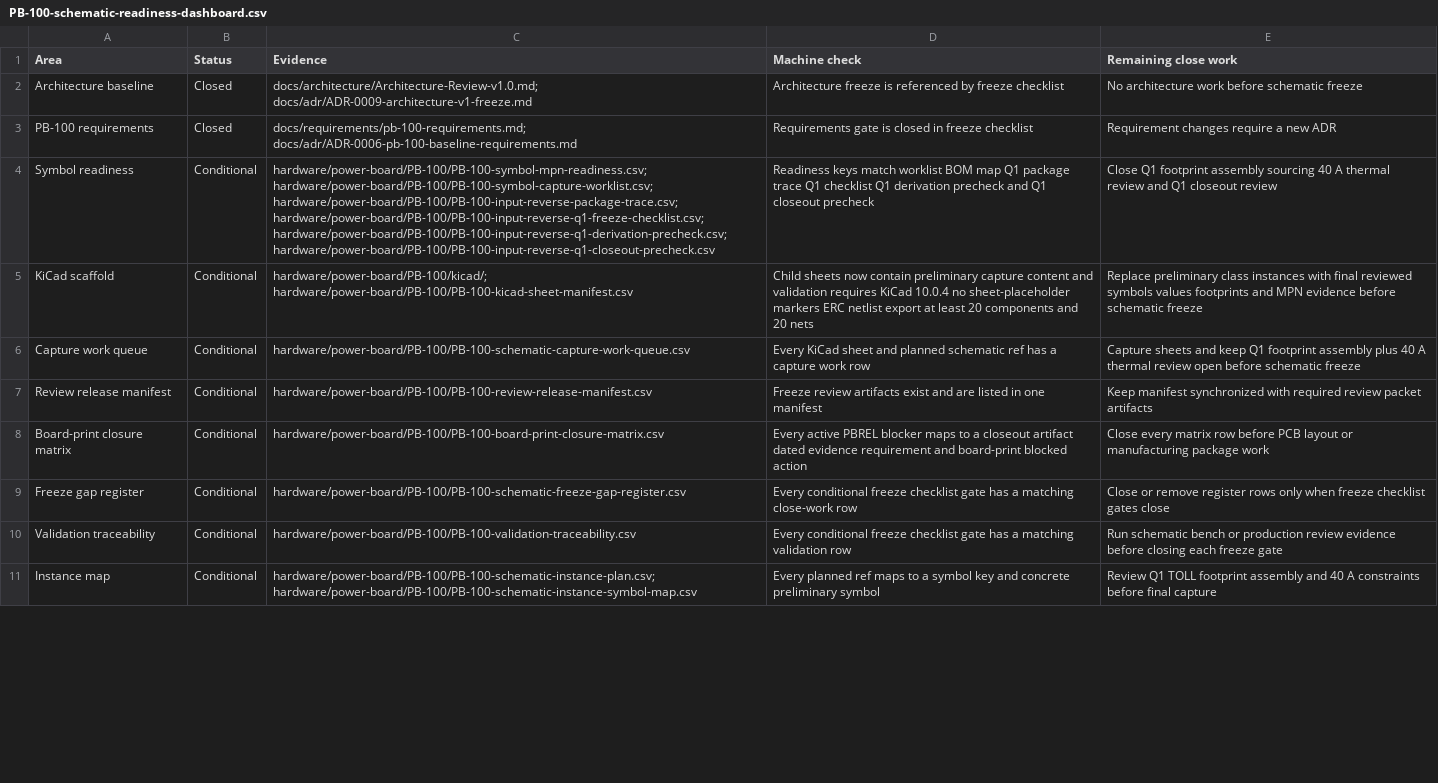
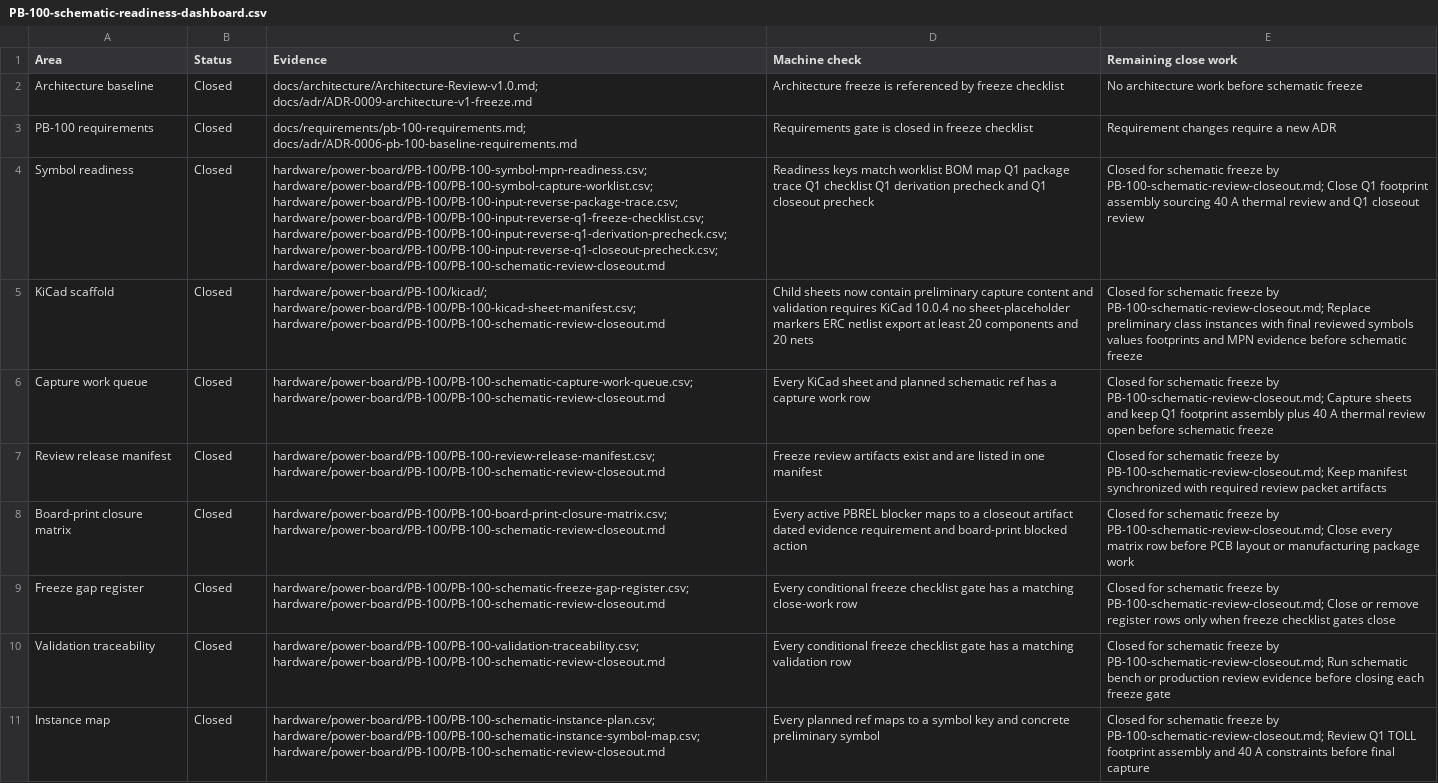
Before and after one commit to avlyubimov/svc-platform, a CSV file: hardware/power-board/PB-100/PB-100-schematic-readiness-dashboard.csv, drawn as a sheet; only a part is shown; the diff covers the shown part only; the diff names each change by its address in the sheet, - before the commit and + after, or states it on an @@ line.

Commit message:
Close PB100 schematic freeze

```diff
--- a/hardware/power-board/PB-100/PB-100-schematic-readiness-dashboard.csv
+++ b/hardware/power-board/PB-100/PB-100-schematic-readiness-dashboard.csv
-B4:B11 (Status): Conditional
+B4:B11 (Status): Closed
-C4 (Evidence): …hardware/power-board/PB-100/PB-100-input-reverse-q1-freeze-checklist.csv; hardware/power-board/PB-100/PB-100-input-reverse-q1-derivation-precheck.csv; hardware/power-board/PB-100/PB-100-input-reverse-q1-closeout-precheck.csv
+C4 (Evidence): …hardware/power-board/PB-100/PB-100-input-reverse-q1-freeze-checklist.csv; hardware/power-board/PB-100/PB-100-input-reverse-q1-derivation-precheck.csv; hardware/power-board/PB-100/PB-100-input-reverse-q1-closeout-precheck.csv; hardware/power-board/PB-100/PB-100-schematic-review-closeout.md
-E4 (Remaining close work): Close Q1…
+E4 (Remaining close work): Closed for schematic freeze by PB-100-schematic-review-closeout.md; Close Q1…
-C5 (Evidence): hardware/power-board/PB-100/kicad/; hardware/power-board/PB-100/PB-100-kicad-sheet-manifest.csv
+C5 (Evidence): hardware/power-board/PB-100/kicad/; hardware/power-board/PB-100/PB-100-kicad-sheet-manifest.csv; hardware/power-board/PB-100/PB-100-schematic-review-closeout.md
-E5 (Remaining close work): Replace preliminary…
+E5 (Remaining close work): Closed for schematic freeze by PB-100-schematic-review-closeout.md; Replace preliminary…
-C6 (Evidence): hardware/power-board/PB-100/PB-100-schematic-capture-work-queue.csv
+C6 (Evidence): hardware/power-board/PB-100/PB-100-schematic-capture-work-queue.csv; hardware/power-board/PB-100/PB-100-schematic-review-closeout.md
-E6 (Remaining close work): Capture sheets…
+E6 (Remaining close work): Closed for schematic freeze by PB-100-schematic-review-closeout.md; Capture sheets…
-C7 (Evidence): hardware/power-board/PB-100/PB-100-review-release-manifest.csv
+C7 (Evidence): hardware/power-board/PB-100/PB-100-review-release-manifest.csv; hardware/power-board/PB-100/PB-100-schematic-review-closeout.md
-E7 (Remaining close work): Keep manifest…
+E7 (Remaining close work): Closed for schematic freeze by PB-100-schematic-review-closeout.md; Keep manifest…
-C8 (Evidence): hardware/power-board/PB-100/PB-100-board-print-closure-matrix.csv
+C8 (Evidence): hardware/power-board/PB-100/PB-100-board-print-closure-matrix.csv; hardware/power-board/PB-100/PB-100-schematic-review-closeout.md
-E8 (Remaining close work): Close every…
+E8 (Remaining close work): Closed for schematic freeze by PB-100-schematic-review-closeout.md; Close every…
-C9 (Evidence): hardware/power-board/PB-100/PB-100-schematic-freeze-gap-register.csv
+C9 (Evidence): hardware/power-board/PB-100/PB-100-schematic-freeze-gap-register.csv; hardware/power-board/PB-100/PB-100-schematic-review-closeout.md
-E9 (Remaining close work): Close or…
+E9 (Remaining close work): Closed for schematic freeze by PB-100-schematic-review-closeout.md; Close or…
-C10 (Evidence): hardware/power-board/PB-100/PB-100-validation-traceability.csv
+C10 (Evidence): hardware/power-board/PB-100/PB-100-validation-traceability.csv; hardware/power-board/PB-100/PB-100-schematic-review-closeout.md
-E10 (Remaining close work): Run schematic…
+E10 (Remaining close work): Closed for schematic freeze by PB-100-schematic-review-closeout.md; Run schematic…
-C11 (Evidence): hardware/power-board/PB-100/PB-100-schematic-instance-plan.csv; hardware/power-board/PB-100/PB-100-schematic-instance-symbol-map.csv
+C11 (Evidence): hardware/power-board/PB-100/PB-100-schematic-instance-plan.csv; hardware/power-board/PB-100/PB-100-schematic-instance-symbol-map.csv; hardware/power-board/PB-100/PB-100-schematic-review-closeout.md
-E11 (Remaining close work): Review Q1…
+E11 (Remaining close work): Closed for schematic freeze by PB-100-schematic-review-closeout.md; Review Q1…
```
Also changed, not shown: 67 edited cells elsewhere in this file, hardware/power-board/PB-100/PB-100-review-release-manifest.csv, hardware/power-board/PB-100/PB-100-schematic-freeze-gap-register.csv, 8 other files.
